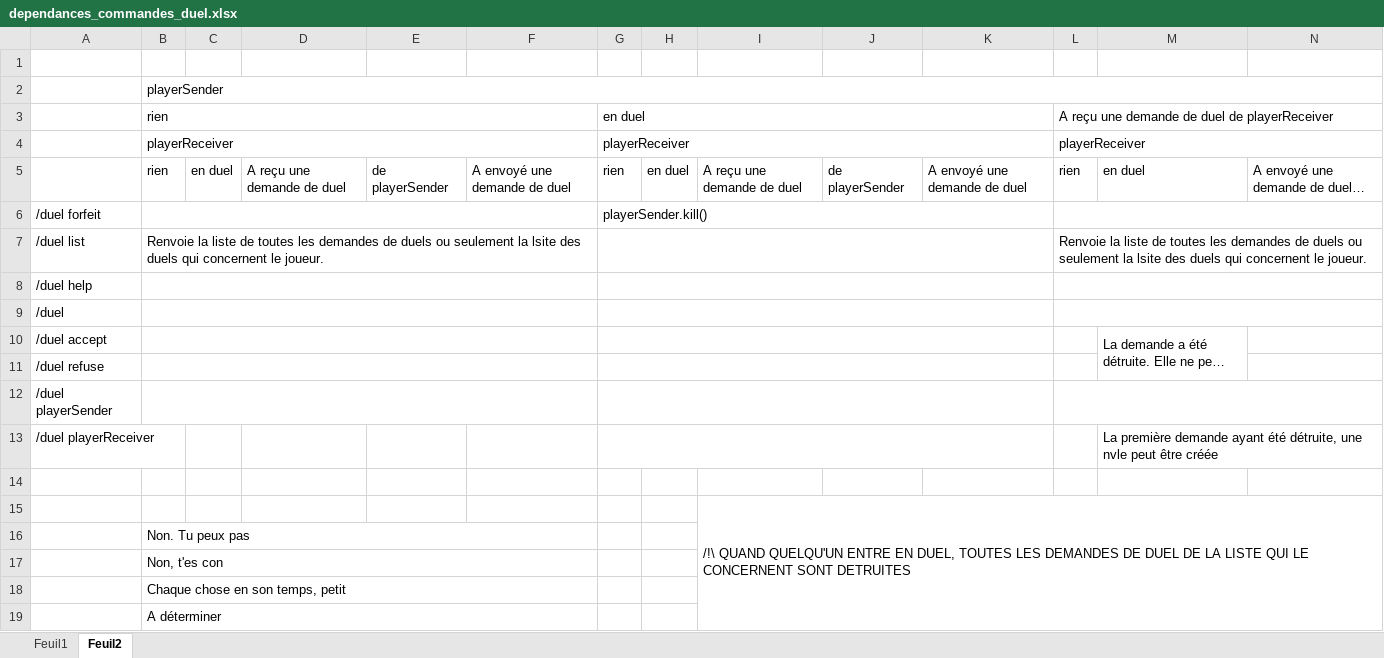
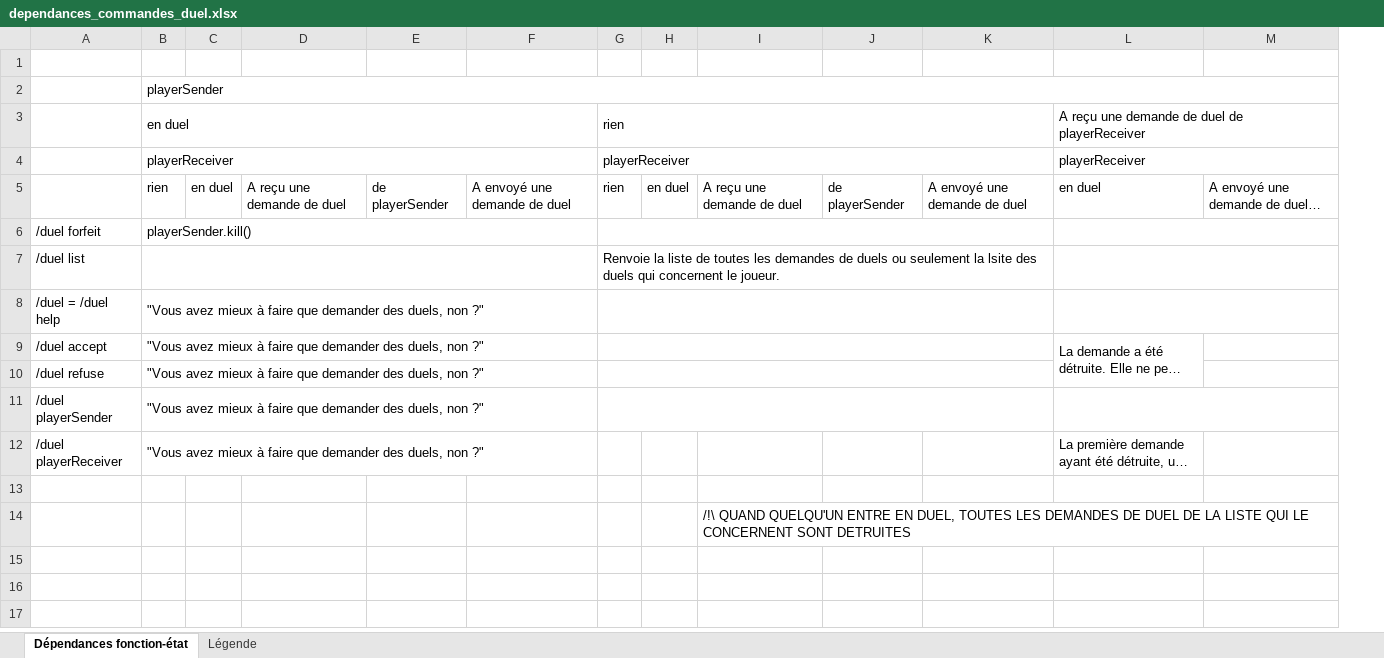
Before and after one commit to YlaneT/duels, an Excel workbook: dependances_commandes_duel.xlsx, sheet Dépendances fonction-état, drawn as a sheet; only a part is shown; long unchanged cells end in …; values as stored, in another font and other column widths than the file's, no cell formats; charts and pictures not drawn; removed rows and columns are numbered as before the commit, all else as after; rows hold the shown columns only; the diff names each change by its address in the sheet, - before the commit and + after, or states it on an @@ line.

Commit message:
fonctions statiques dans Demande_Duel et Duel_Manager / Mise en static des attributs de Duel_Manager / Gestion de /duel et limitation quand déjà en duel

```diff
--- a/dependances_commandes_duel.xlsx (sheet Dépendances fonction-état)
+++ b/dependances_commandes_duel.xlsx (sheet Dépendances fonction-état)
-sheet tab: Feuil2
+sheet tab: Dépendances fonction-état
-sheet tab: Feuil1
+sheet tab: Légende
-column L, rows 4-7: playerReceiver | rien |  | Renvoie la liste de toutes les demandes de duels ou seulement la lsite des duels qui concernent le joueur.
-row 3:  | rien |  |  |  |  | en duel |  |  |  |  | A reçu une demande de duel de playerReceiver
+row 3:  | en duel |  |  |  |  | rien |  |  |  |  | A reçu une demande de duel de playerReceiver
-L4: (empty)
+L4: playerReceiver
+L4:M4 merged
-B6: (empty)
+B6: playerSender.kill()
-G6: playerSender.kill()
+G6: (empty)
+L6:M6 merged
-B7: Renvoie la liste de toutes les demandes de duels ou seulement la lsite des duels qui concernent le joueur.
+B7: (empty)
-G7: (empty)
+G7: Renvoie la liste de toutes les demandes de duels ou seulement la lsite des duels qui concernent le joueur.
+L7:M7 merged
-row 8: /duel help
-row 9: /duel
+row 8: /duel = /duel help | "Vous avez mieux à faire que demander des duels, non ?"
-B9:B12: (empty)
+B9:B12: "Vous avez mieux à faire que demander des duels, non ?"
+L11:M11 merged
+B12:F12 merged
-G13:K13 merged
-row 16:  | Non. Tu peux pas
-row 17:  | Non, t'es con
-row 18:  | Chaque chose en son temps, petit
-row 19:  | A déterminer
```
Also changed, not shown: cell formats, charts or pictures, 2 other files.
